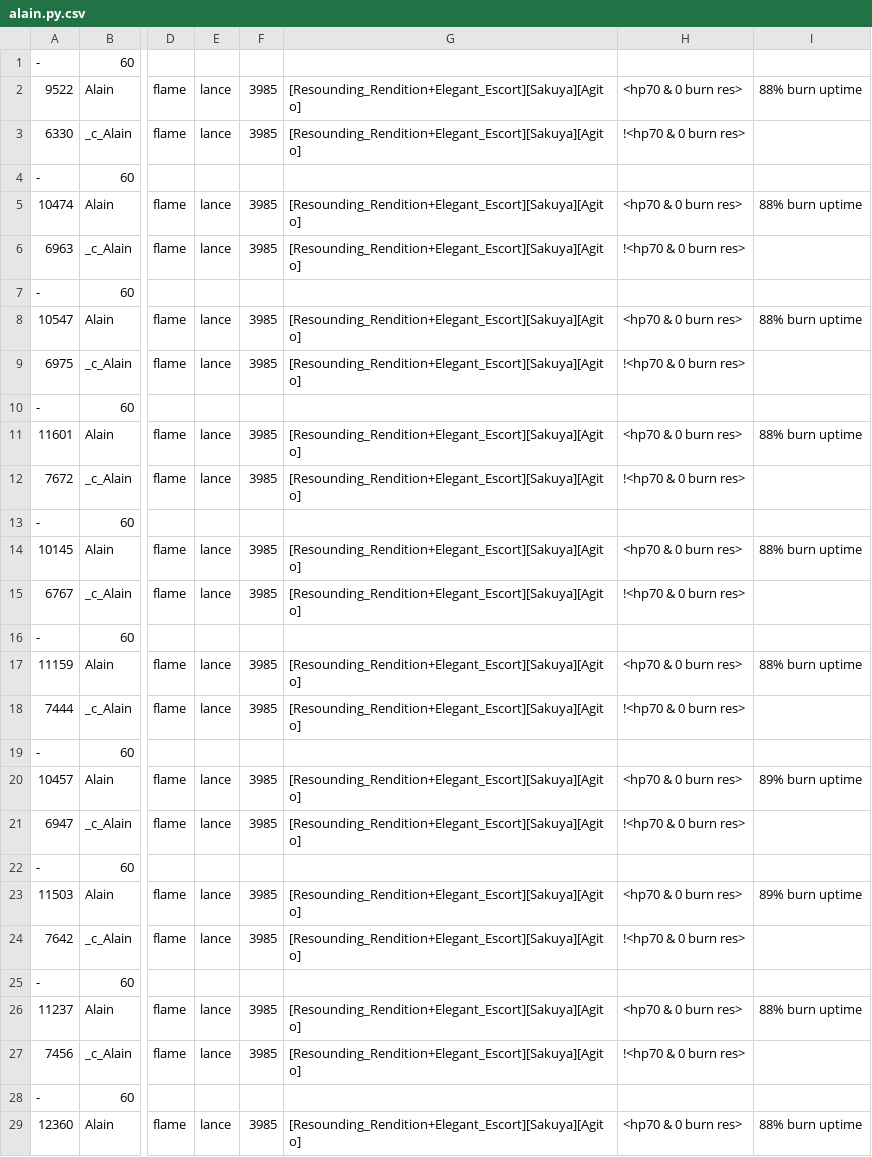
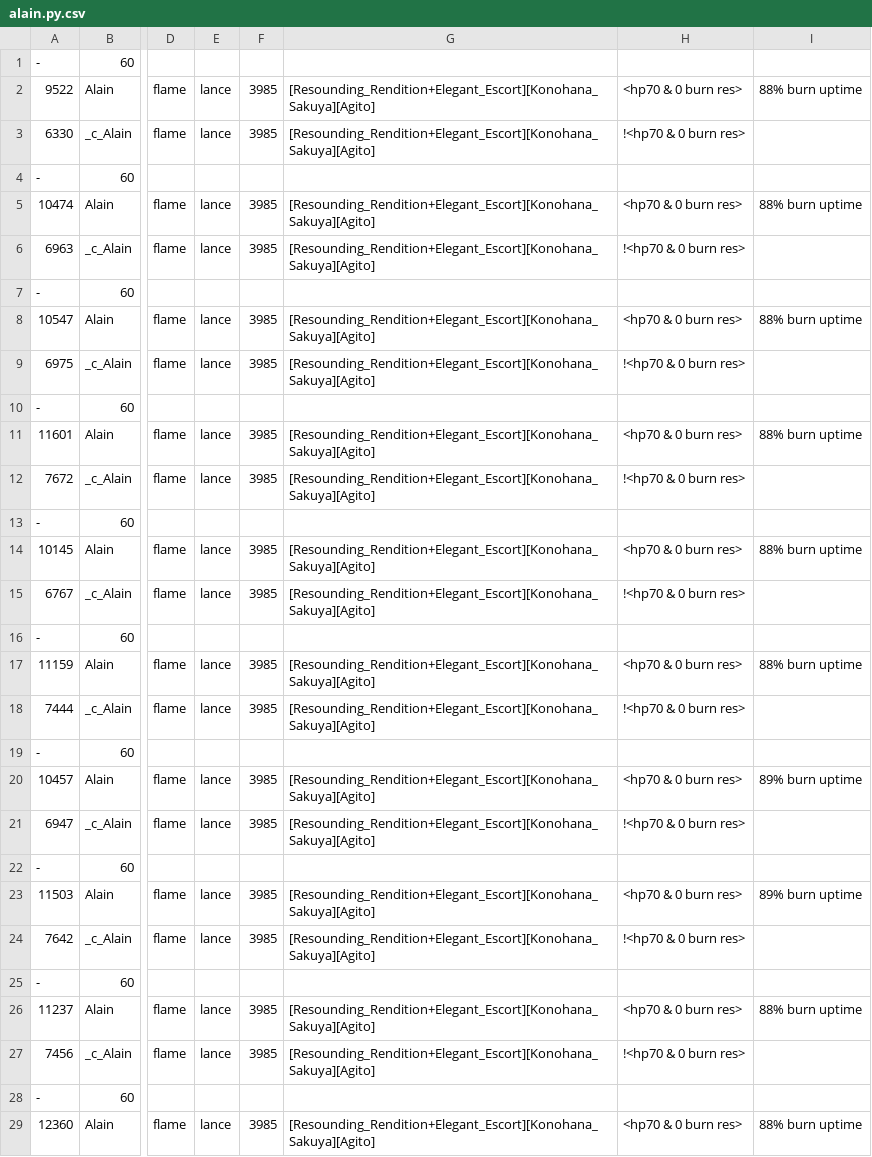
Before and after one commit to driftingraft/mushymato.github.io, a CSV file: dl-sim/chara/alain.py.csv, drawn as a sheet; only a part is shown, gaps mark what is left out; the diff covers the shown part only; the diff names each change by its address in the sheet, - before the commit and + after, or states it on an @@ line.

```diff
--- a/dl-sim/chara/alain.py.csv
+++ b/dl-sim/chara/alain.py.csv
-G2:G3: [Resounding_Rendition+Elegant_Escort][Sakuya][Agito]
+G2:G3: [Resounding_Rendition+Elegant_Escort][Konohana_Sakuya][Agito]
-G5:G6: [Resounding_Rendition+Elegant_Escort][Sakuya][Agito]
+G5:G6: [Resounding_Rendition+Elegant_Escort][Konohana_Sakuya][Agito]
-G8:G9: [Resounding_Rendition+Elegant_Escort][Sakuya][Agito]
+G8:G9: [Resounding_Rendition+Elegant_Escort][Konohana_Sakuya][Agito]
-G11:G12: [Resounding_Rendition+Elegant_Escort][Sakuya][Agito]
+G11:G12: [Resounding_Rendition+Elegant_Escort][Konohana_Sakuya][Agito]
-G14:G15: [Resounding_Rendition+Elegant_Escort][Sakuya][Agito]
+G14:G15: [Resounding_Rendition+Elegant_Escort][Konohana_Sakuya][Agito]
-G17:G18: [Resounding_Rendition+Elegant_Escort][Sakuya][Agito]
+G17:G18: [Resounding_Rendition+Elegant_Escort][Konohana_Sakuya][Agito]
-G20:G21: [Resounding_Rendition+Elegant_Escort][Sakuya][Agito]
+G20:G21: [Resounding_Rendition+Elegant_Escort][Konohana_Sakuya][Agito]
-G23:G24: [Resounding_Rendition+Elegant_Escort][Sakuya][Agito]
+G23:G24: [Resounding_Rendition+Elegant_Escort][Konohana_Sakuya][Agito]
-G26:G27: [Resounding_Rendition+Elegant_Escort][Sakuya][Agito]
+G26:G27: [Resounding_Rendition+Elegant_Escort][Konohana_Sakuya][Agito]
-G29: [Resounding_Rendition+Elegant_Escort][Sakuya][Agito]
+G29: [Resounding_Rendition+Elegant_Escort][Konohana_Sakuya][Agito]
```
Also changed, not shown: 77 edited cells elsewhere in this file, dl-sim/chara/aoi.py.csv, dl-sim/chara/laxi.py.csv, 16 other files.
